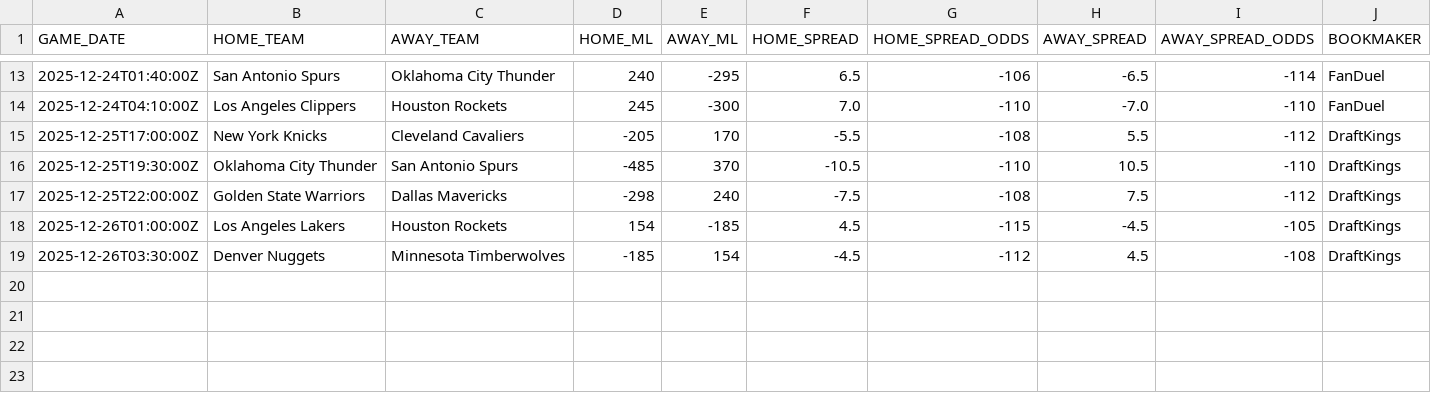
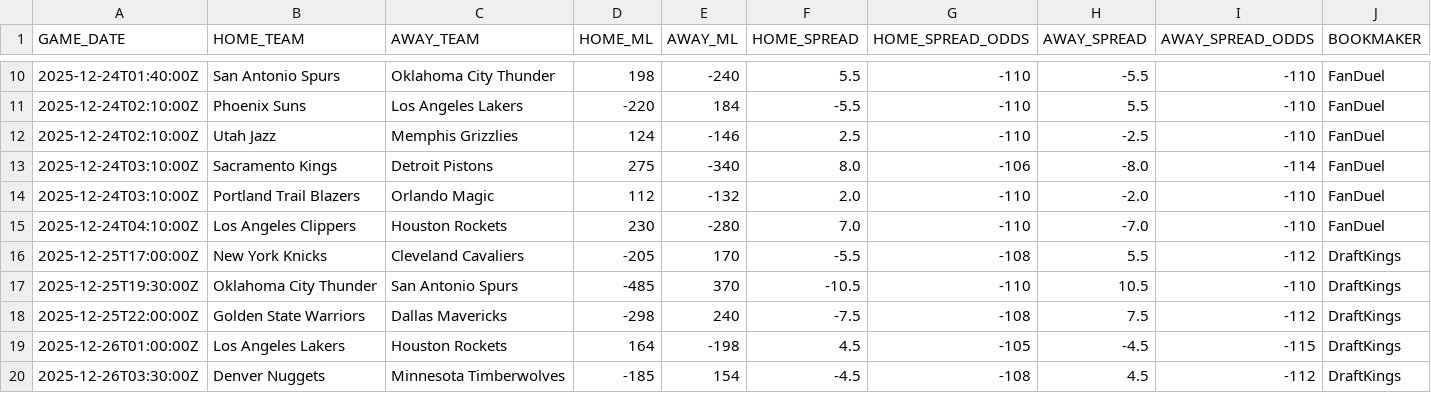
Before and after one commit to ethangu16/nba-betting-ev-model, a CSV file: data/odds/live_odds.csv, drawn as a sheet; only a part is shown, gaps mark what is left out; the diff covers the shown part only.

```diff
--- a/data/odds/live_odds.csv
+++ b/data/odds/live_odds.csv
@@ -13,3 +10,7 @@ GAME_DATE,HOME_TEAM,AWAY_TEAM,HOME_ML,AWAY_ML,HOME_SPREAD,HOME_SPREAD_ODDS,AWAY_
-2025-12-24T01:40:00Z,San Antonio Spurs,Oklahoma City Thunder,240,-295,6.5,-106,-6.5,-114,FanDuel
-2025-12-24T04:10:00Z,Los Angeles Clippers,Houston Rockets,245,-300,7.0,-110,-7.0,-110,FanDuel
+2025-12-24T01:40:00Z,San Antonio Spurs,Oklahoma City Thunder,198,-240,5.5,-110,-5.5,-110,FanDuel
+2025-12-24T02:10:00Z,Phoenix Suns,Los Angeles Lakers,-220,184,-5.5,-110,5.5,-110,FanDuel
+2025-12-24T02:10:00Z,Utah Jazz,Memphis Grizzlies,124,-146,2.5,-110,-2.5,-110,FanDuel
+2025-12-24T03:10:00Z,Sacramento Kings,Detroit Pistons,275,-340,8.0,-106,-8.0,-114,FanDuel
+2025-12-24T03:10:00Z,Portland Trail Blazers,Orlando Magic,112,-132,2.0,-110,-2.0,-110,FanDuel
+2025-12-24T04:10:00Z,Los Angeles Clippers,Houston Rockets,230,-280,7.0,-110,-7.0,-110,FanDuel
 2025-12-25T17:00:00Z,New York Knicks,Cleveland Cavaliers,-205,170,-5.5,-108,5.5,-112,DraftKings
@@ -17,3 +18,3 @@ GAME_DATE,HOME_TEAM,AWAY_TEAM,HOME_ML,AWAY_ML,HOME_SPREAD,HOME_SPREAD_ODDS,AWAY_
 2025-12-25T22:00:00Z,Golden State Warriors,Dallas Mavericks,-298,240,-7.5,-108,7.5,-112,DraftKings
-2025-12-26T01:00:00Z,Los Angeles Lakers,Houston Rockets,154,-185,4.5,-115,-4.5,-105,DraftKings
-2025-12-26T03:30:00Z,Denver Nuggets,Minnesota Timberwolves,-185,154,-4.5,-112,4.5,-108,DraftKings
+2025-12-26T01:00:00Z,Los Angeles Lakers,Houston Rockets,164,-198,4.5,-105,-4.5,-115,DraftKings
+2025-12-26T03:30:00Z,Denver Nuggets,Minnesota Timberwolves,-185,154,-4.5,-108,4.5,-112,DraftKings
```
Also changed, not shown: 4 added rows, 7 removed rows and 18 edited cells elsewhere in this file, data/processed/processed_player.csv, data/raw/espn_injuries_current.csv, 13 other files.
